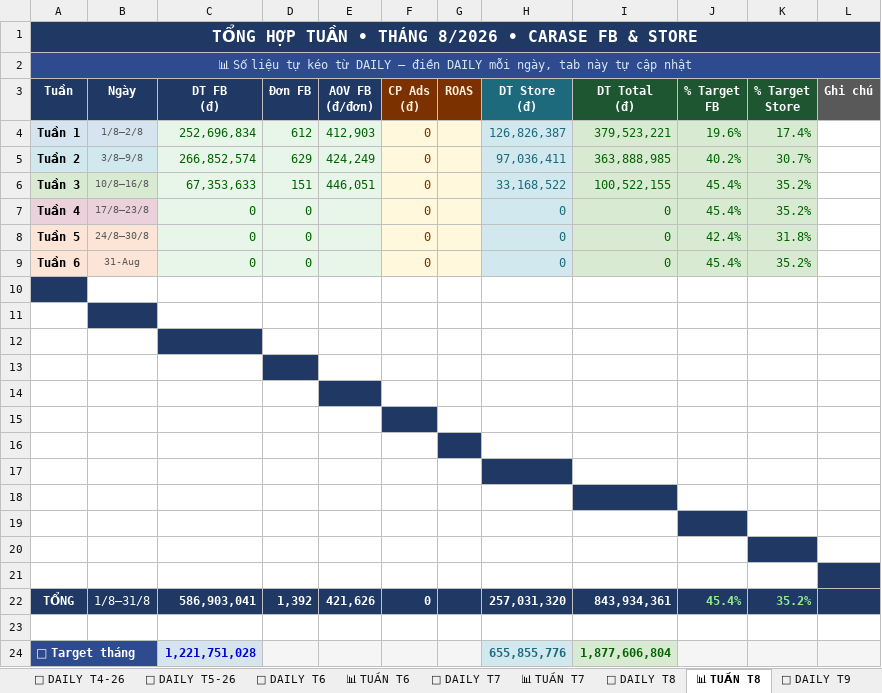
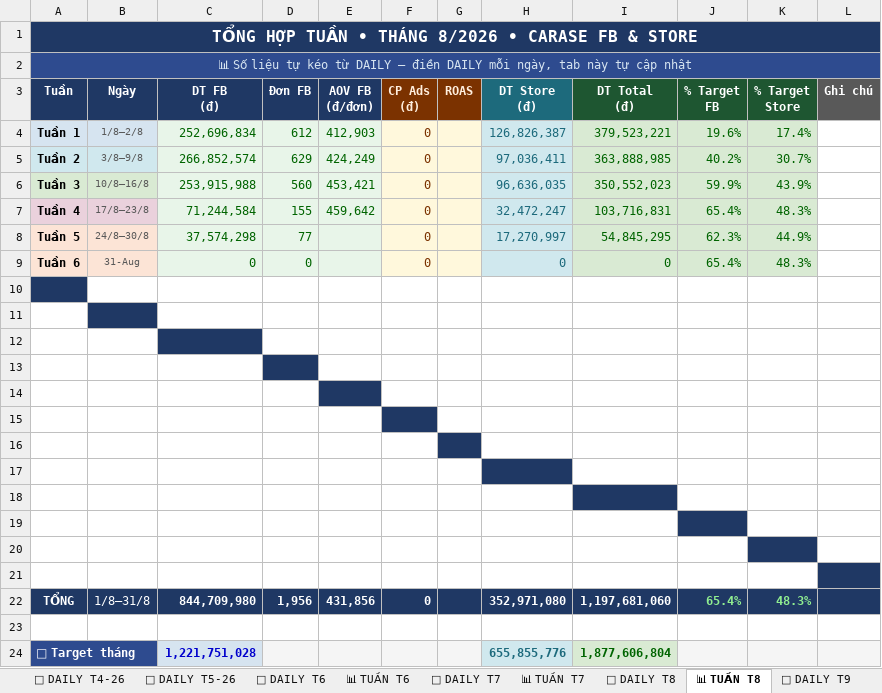
Before and after one commit to team-sale-calen/TRACKER, an Excel workbook: data.xlsx, sheet 📊 TUẦN T8, drawn as a sheet; only a part is shown; values as stored, in another font and other column widths than the file's, no borders; the diff names each change by its address in the sheet, - before the commit and + after, or states it on an @@ line.

```diff
--- a/data.xlsx (sheet 📊 TUẦN T8)
+++ b/data.xlsx (sheet 📊 TUẦN T8)
-C6 (DT FB (đ)): 67,353,633
+C6 (DT FB (đ)): 253,915,988
-D6 (Đơn FB): 151
+D6 (Đơn FB): 560
-E6 (AOV FB (đ/đơn)): 446,051
+E6 (AOV FB (đ/đơn)): 453,421
-H6 (DT Store (đ)): 33,168,522
+H6 (DT Store (đ)): 96,636,035
-I6 (DT Total (đ)): 100,522,155
+I6 (DT Total (đ)): 350,552,023
-J6 (% Target FB): 45.4%
+J6 (% Target FB): 59.9%
-K6 (% Target Store): 35.2%
+K6 (% Target Store): 43.9%
-C7 (DT FB (đ)): 0
+C7 (DT FB (đ)): 71,244,584
-D7 (Đơn FB): 0
+D7 (Đơn FB): 155
-E7 (AOV FB (đ/đơn)): (empty)
+E7 (AOV FB (đ/đơn)): 459,642
-H7 (DT Store (đ)): 0
+H7 (DT Store (đ)): 32,472,247
-I7 (DT Total (đ)): 0
+I7 (DT Total (đ)): 103,716,831
-J7 (% Target FB): 45.4%
+J7 (% Target FB): 65.4%
-K7 (% Target Store): 35.2%
+K7 (% Target Store): 48.3%
-C8 (DT FB (đ)): 0
+C8 (DT FB (đ)): 37,574,298
-D8 (Đơn FB): 0
+D8 (Đơn FB): 77
-H8 (DT Store (đ)): 0
+H8 (DT Store (đ)): 17,270,997
-I8 (DT Total (đ)): 0
+I8 (DT Total (đ)): 54,845,295
-J8 (% Target FB): 42.4%
+J8 (% Target FB): 62.3%
-K8 (% Target Store): 31.8%
+K8 (% Target Store): 44.9%
-J9 (% Target FB): 45.4%
+J9 (% Target FB): 65.4%
-K9 (% Target Store): 35.2%
+K9 (% Target Store): 48.3%
-C22 (DT FB (đ)): 586,903,041
+C22 (DT FB (đ)): 844,709,980
-D22 (Đơn FB): 1,392
+D22 (Đơn FB): 1,956
-E22 (AOV FB (đ/đơn)): 421,626
+E22 (AOV FB (đ/đơn)): 431,856
-H22 (DT Store (đ)): 257,031,320
+H22 (DT Store (đ)): 352,971,080
-I22 (DT Total (đ)): 843,934,361
+I22 (DT Total (đ)): 1,197,681,060
-J22 (% Target FB): 45.4%
+J22 (% Target FB): 65.4%
-K22 (% Target Store): 35.2%
+K22 (% Target Store): 48.3%
```
Also changed, not shown: sheet HÀNH VI SP, sheet 📅 DAILY T8, sheet 📊 MASTER.
